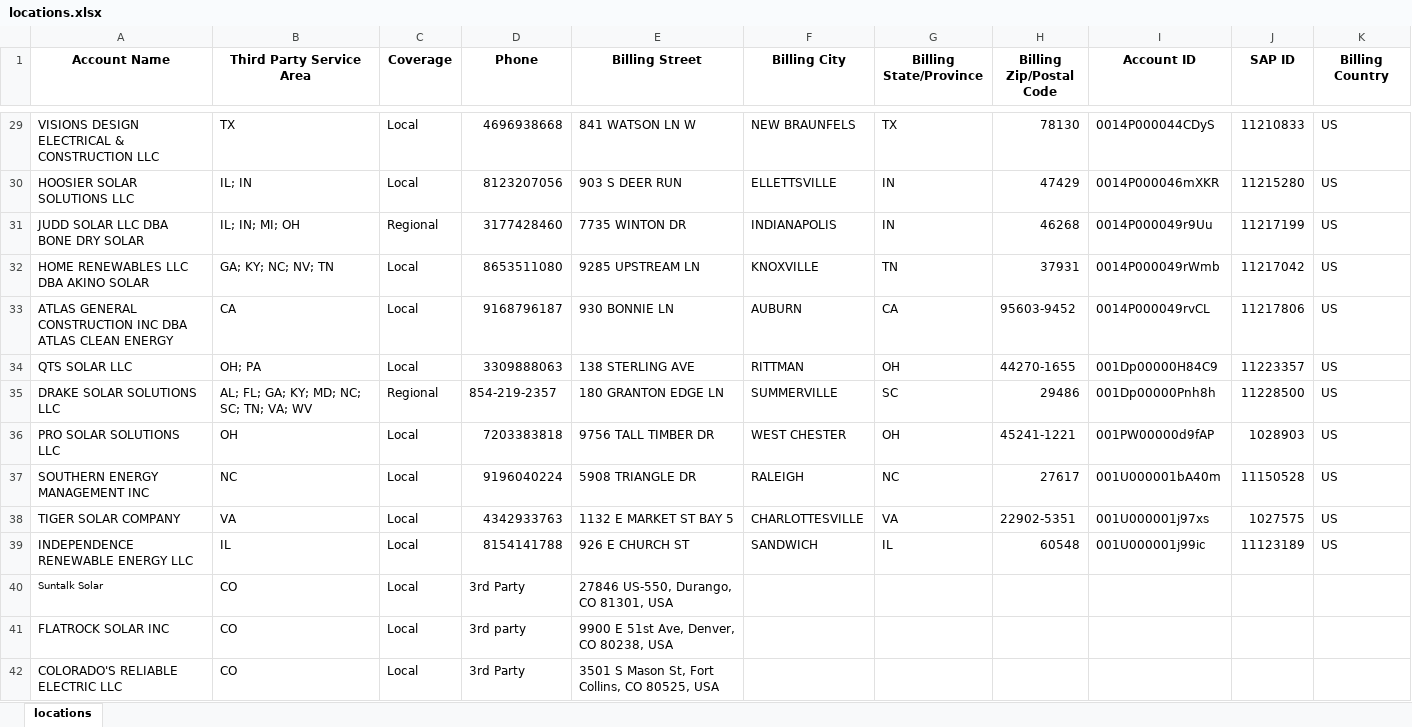
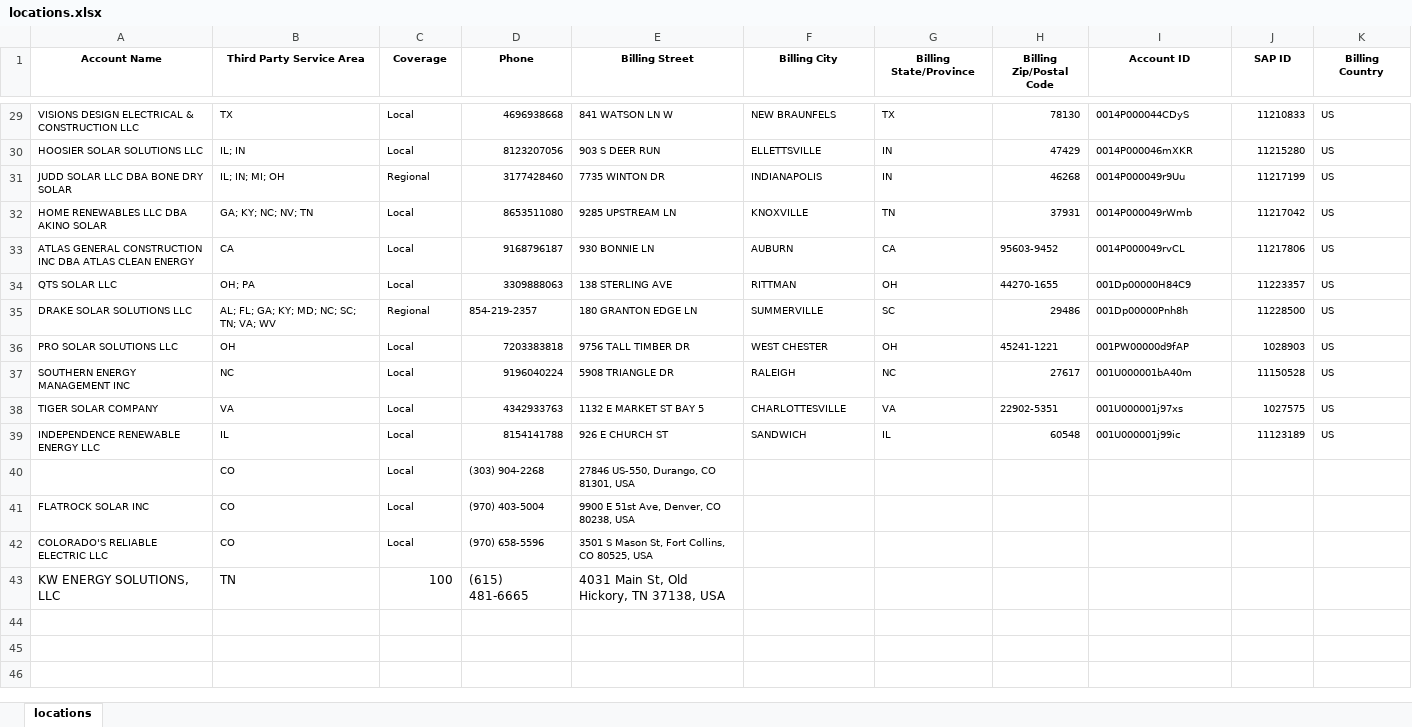
Before and after one commit to onuyonnu/closest-dealer-api, an Excel workbook: drive-time-locator/Backend/locations.xlsx, sheet locations, drawn as a sheet; only a part is shown, gaps mark what is left out; values as stored, in another font and other column widths than the file's, no borders; the diff covers the shown part only; the diff names each change by its address in the sheet, - before the commit and + after, or states it on an @@ line.

Commit message:
Added new dealer KW energy

```diff
--- a/drive-time-locator/Backend/locations.xlsx (sheet locations)
+++ b/drive-time-locator/Backend/locations.xlsx (sheet locations)
@@ A1:K1 text size: smaller @@
@@ A29:K39 text size: smaller @@
-A40 text colour: black
+A40 text colour: #FFFFFF
@@ B40:E40 text size: smaller @@
-D40 (Phone): 3rd Party
+D40 (Phone): (303) 904-2268
@@ A41:E42 text size: smaller @@
-D41 (Phone): 3rd party
+D41 (Phone): (970) 403-5004
-D42 (Phone): 3rd Party
+D42 (Phone): (970) 658-5596
+row 43: KW ENERGY SOLUTIONS, LLC | TN | 100 | (615) 481-6665 | 4031 Main St, Old Hickory, TN 37138, USA
```
Also changed, not shown: cell formats elsewhere in this sheet, drive-time-locator/Backend/locations_with_coords.xlsx, 2 other files.
